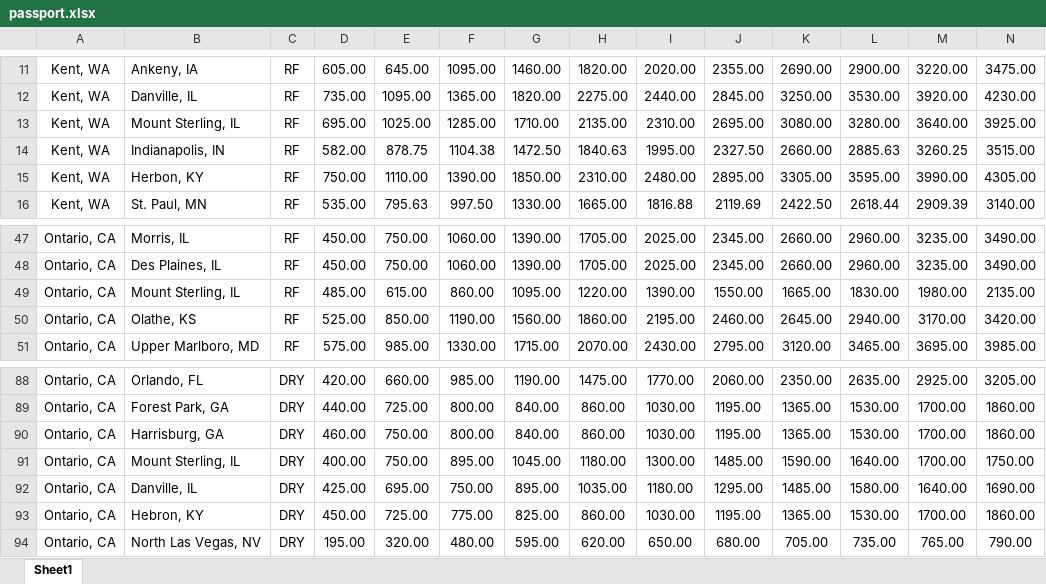
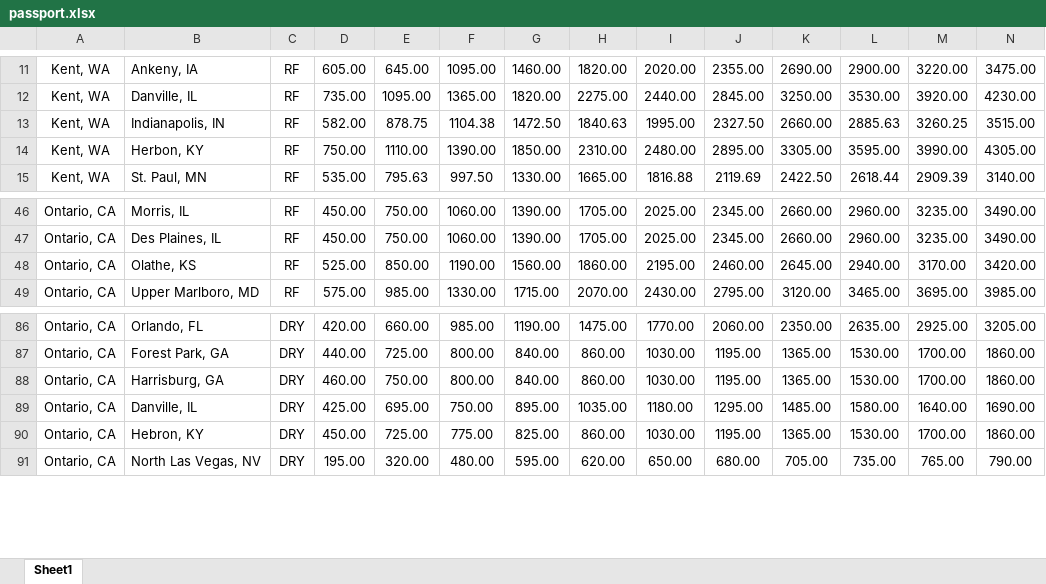
Before and after one commit to boalogistics/tms-load-robot, an Excel workbook: db/passport.xlsx, sheet Sheet1, drawn as a sheet; only a part is shown, gaps mark what is left out; values as stored, in another font and other column widths than the file's, no borders; rows hold the shown columns only; the diff names each change by its address in the sheet, - before the commit and + after, or states it on an @@ line.

Commit message:
update

```diff
--- a/db/passport.xlsx (sheet Sheet1)
+++ b/db/passport.xlsx (sheet Sheet1)
-row 13: Kent, WA | Mount Sterling, IL | RF | 695.00 | 1025.00 | 1285.00 | 1710.00 | 2135.00 | 2310.00 | 2695.00 | 3080.00 | 3280.00 | 3640.00 | 3925.00
-row 49: Ontario, CA | Mount Sterling, IL | RF | 485.00 | 615.00 | 860.00 | 1095.00 | 1220.00 | 1390.00 | 1550.00 | 1665.00 | 1830.00 | 1980.00 | 2135.00
-row 91: Ontario, CA | Mount Sterling, IL | DRY | 400.00 | 750.00 | 895.00 | 1045.00 | 1180.00 | 1300.00 | 1485.00 | 1590.00 | 1640.00 | 1700.00 | 1750.00
```
